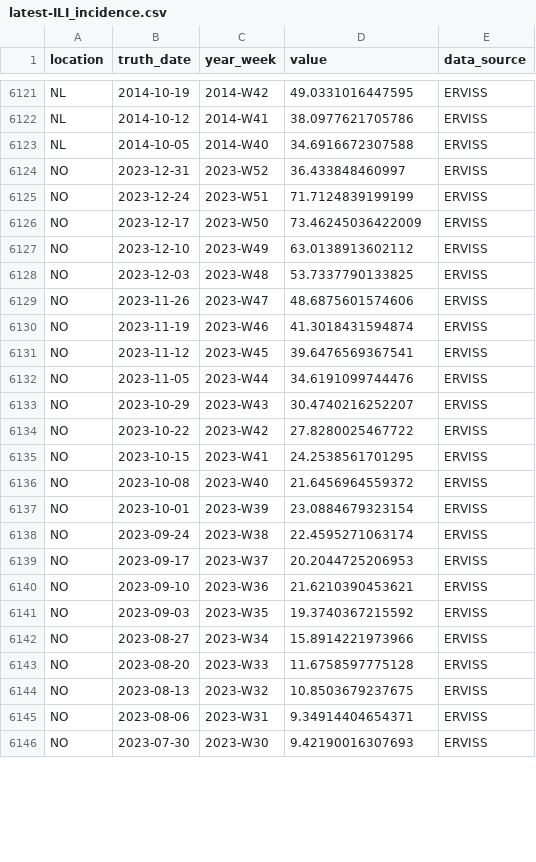
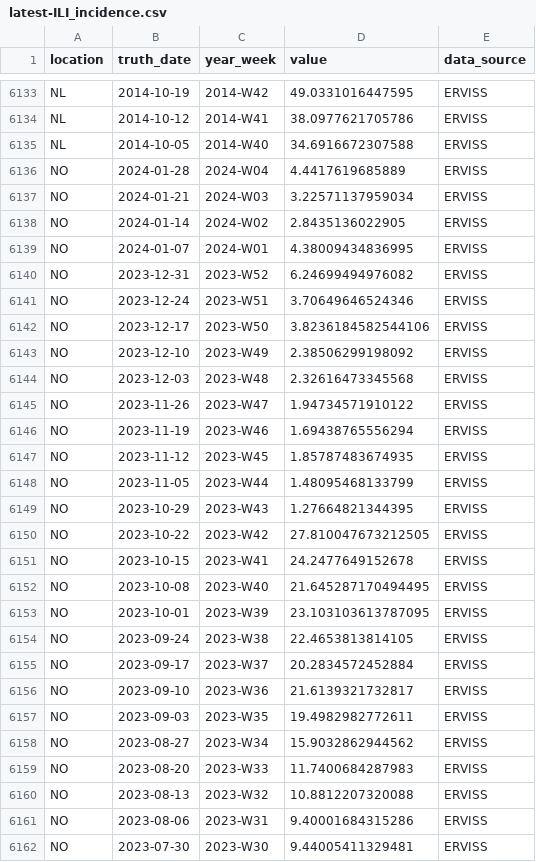
Before and after one commit to european-modelling-hubs/flu-forecast-hub, a CSV file: target-data/latest-ILI_incidence.csv, drawn as a sheet; only a part is shown, gaps mark what is left out; the diff covers the shown part only.

```diff
--- a/target-data/latest-ILI_incidence.csv
+++ b/target-data/latest-ILI_incidence.csv
@@ -6123,24 +6135,28 @@ NL,2014-10-12,2014-W41,38.0977621705786,ERVISS
 NL,2014-10-05,2014-W40,34.6916672307588,ERVISS
-NO,2023-12-31,2023-W52,36.433848460997,ERVISS
-NO,2023-12-24,2023-W51,71.7124839199199,ERVISS
-NO,2023-12-17,2023-W50,73.46245036422009,ERVISS
-NO,2023-12-10,2023-W49,63.0138913602112,ERVISS
-NO,2023-12-03,2023-W48,53.7337790133825,ERVISS
-NO,2023-11-26,2023-W47,48.6875601574606,ERVISS
-NO,2023-11-19,2023-W46,41.3018431594874,ERVISS
-NO,2023-11-12,2023-W45,39.6476569367541,ERVISS
-NO,2023-11-05,2023-W44,34.6191099744476,ERVISS
-NO,2023-10-29,2023-W43,30.4740216252207,ERVISS
-NO,2023-10-22,2023-W42,27.8280025467722,ERVISS
-NO,2023-10-15,2023-W41,24.2538561701295,ERVISS
-NO,2023-10-08,2023-W40,21.6456964559372,ERVISS
-NO,2023-10-01,2023-W39,23.0884679323154,ERVISS
-NO,2023-09-24,2023-W38,22.4595271063174,ERVISS
-NO,2023-09-17,2023-W37,20.2044725206953,ERVISS
-NO,2023-09-10,2023-W36,21.6210390453621,ERVISS
-NO,2023-09-03,2023-W35,19.3740367215592,ERVISS
-NO,2023-08-27,2023-W34,15.8914221973966,ERVISS
-NO,2023-08-20,2023-W33,11.6758597775128,ERVISS
-NO,2023-08-13,2023-W32,10.8503679237675,ERVISS
-NO,2023-08-06,2023-W31,9.34914404654371,ERVISS
-NO,2023-07-30,2023-W30,9.42190016307693,ERVISS
+NO,2024-01-28,2024-W04,4.4417619685889,ERVISS
+NO,2024-01-21,2024-W03,3.22571137959034,ERVISS
+NO,2024-01-14,2024-W02,2.8435136022905,ERVISS
+NO,2024-01-07,2024-W01,4.38009434836995,ERVISS
+NO,2023-12-31,2023-W52,6.24699494976082,ERVISS
+NO,2023-12-24,2023-W51,3.70649646524346,ERVISS
+NO,2023-12-17,2023-W50,3.8236184582544106,ERVISS
+NO,2023-12-10,2023-W49,2.38506299198092,ERVISS
+NO,2023-12-03,2023-W48,2.32616473345568,ERVISS
+NO,2023-11-26,2023-W47,1.94734571910122,ERVISS
+NO,2023-11-19,2023-W46,1.69438765556294,ERVISS
+NO,2023-11-12,2023-W45,1.85787483674935,ERVISS
+NO,2023-11-05,2023-W44,1.48095468133799,ERVISS
+NO,2023-10-29,2023-W43,1.27664821344395,ERVISS
+NO,2023-10-22,2023-W42,27.810047673212505,ERVISS
+NO,2023-10-15,2023-W41,24.2477649152678,ERVISS
+NO,2023-10-08,2023-W40,21.645287170494495,ERVISS
+NO,2023-10-01,2023-W39,23.103103613787095,ERVISS
+NO,2023-09-24,2023-W38,22.4653813814105,ERVISS
+NO,2023-09-17,2023-W37,20.2834572452884,ERVISS
+NO,2023-09-10,2023-W36,21.6139321732817,ERVISS
+NO,2023-09-03,2023-W35,19.4982982772611,ERVISS
+NO,2023-08-27,2023-W34,15.9032862944562,ERVISS
+NO,2023-08-20,2023-W33,11.7400684287983,ERVISS
+NO,2023-08-13,2023-W32,10.8812207320088,ERVISS
+NO,2023-08-06,2023-W31,9.40001684315286,ERVISS
+NO,2023-07-30,2023-W30,9.44005411329481,ERVISS
```
Also changed, not shown: 17 added rows and 47 edited cells elsewhere in this file.
